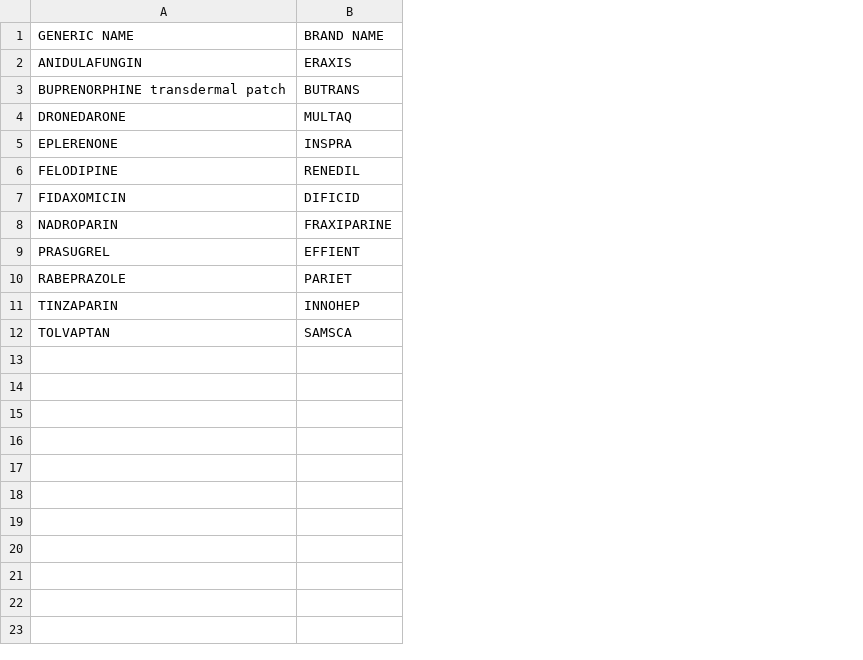
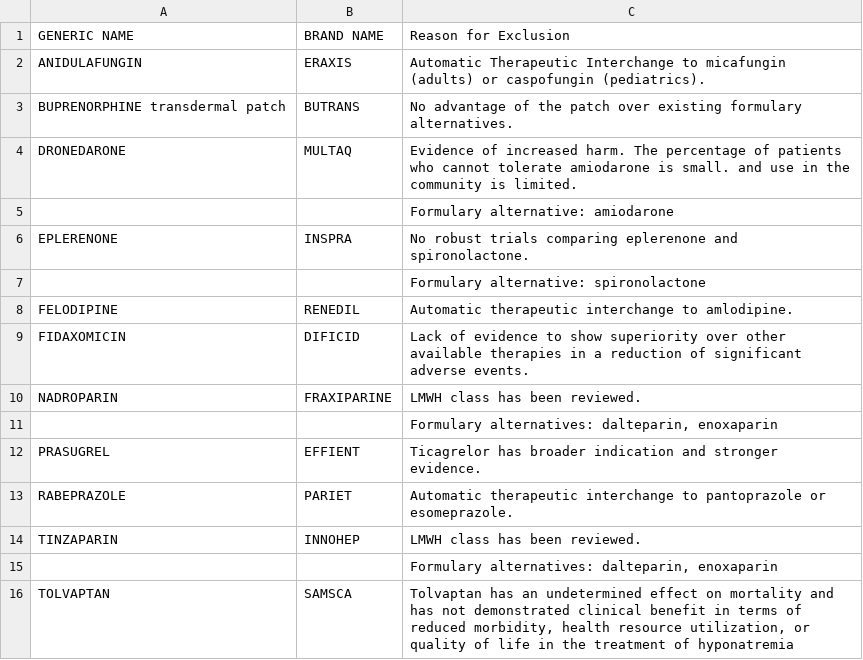
Before and after one commit to jtkyeung/BCHA-Formulary-Android, a CSV file: LMPSFormulary/assets/excluded.csv, drawn as a sheet; addresses are those after the commit; the diff names each change by its address in the sheet, - before the commit and + after, or states it on an @@ line.

Commit message:
updated asset files, added print statement to downloadtask for testing, added comments to mainactivity

```diff
--- a/LMPSFormulary/assets/excluded.csv
+++ b/LMPSFormulary/assets/excluded.csv
+column C, rows 1-4: Reason for Exclusion | Automatic Therapeutic Interchange to micafungin (adults) or caspofungin (pediatrics). | No advantage of the patch over existing formulary alternatives. | Evidence of increased harm. The percentage of patients who cannot tolerate amiodarone is small. and use in the community is limited.; row 6: No robust trials comparing eplerenone and spironolactone.; rows 8-10: Automatic therapeutic interchange to amlodipine. | Lack of evidence to show superiority over other available therapies in a reduction of significant adverse events. | LMWH class has been reviewed.; rows 12-14: Ticagrelor has broader indication and stronger evidence. | Automatic therapeutic interchange to pantoprazole or esomeprazole. | LMWH class has been reviewed.; row 16: Tolvaptan has an undetermined effect on mortality and has not demonstrated clinical benefit in terms of reduced morbidity, health resource utilization, or quality of life in the treatment of hyponatremia
+row 5:  |  | Formulary alternative: amiodarone
+row 7:  |  | Formulary alternative: spironolactone
+row 11:  |  | Formulary alternatives: dalteparin, enoxaparin
+row 15:  |  | Formulary alternatives: dalteparin, enoxaparin
```
Also changed, not shown: LMPSFormulary/assets/restricted.csv, 2 other files.
